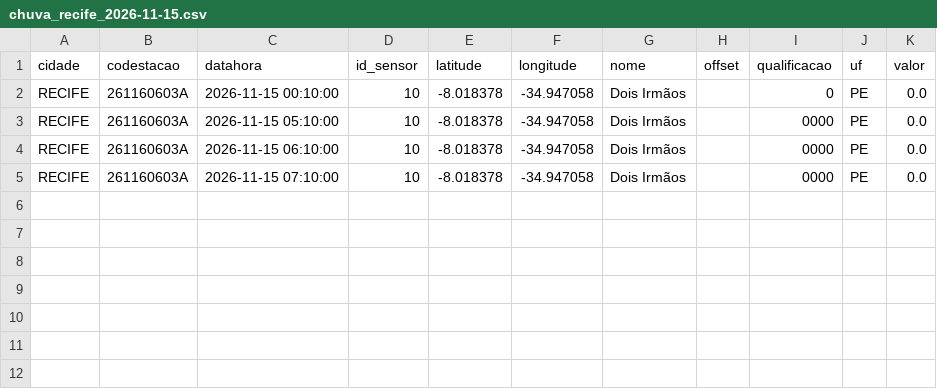
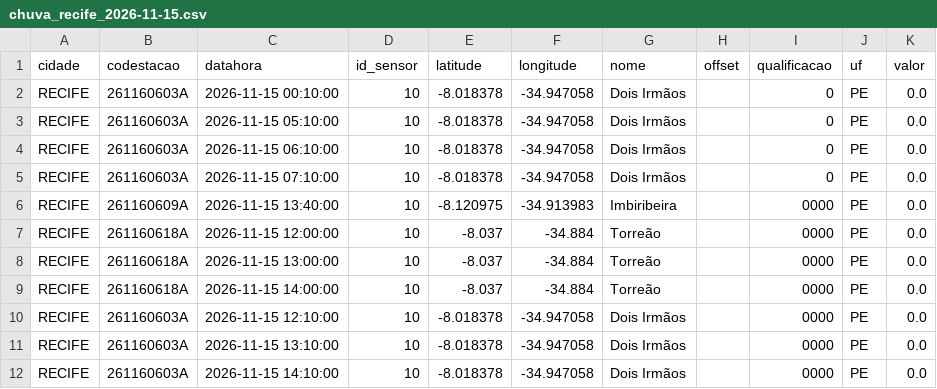
Before and after one commit to RafaellaB/risco-hoje, a CSV file: chuva_recife_2026-11-15.csv, drawn as a sheet.

```diff
--- a/chuva_recife_2026-11-15.csv
+++ b/chuva_recife_2026-11-15.csv
@@ -2,4 +2,11 @@ cidade,codestacao,datahora,id_sensor,latitude,longitude,nome,offset,qualificacao
 RECIFE,261160603A,2026-11-15 00:10:00,10,-8.018378,-34.947058,Dois Irmãos,,0,PE,0.0
-RECIFE,261160603A,2026-11-15 05:10:00,10,-8.018378,-34.947058,Dois Irmãos,,0000,PE,0.0
-RECIFE,261160603A,2026-11-15 06:10:00,10,-8.018378,-34.947058,Dois Irmãos,,0000,PE,0.0
-RECIFE,261160603A,2026-11-15 07:10:00,10,-8.018378,-34.947058,Dois Irmãos,,0000,PE,0.0
+RECIFE,261160603A,2026-11-15 05:10:00,10,-8.018378,-34.947058,Dois Irmãos,,0,PE,0.0
+RECIFE,261160603A,2026-11-15 06:10:00,10,-8.018378,-34.947058,Dois Irmãos,,0,PE,0.0
+RECIFE,261160603A,2026-11-15 07:10:00,10,-8.018378,-34.947058,Dois Irmãos,,0,PE,0.0
+RECIFE,261160609A,2026-11-15 13:40:00,10,-8.120975,-34.913983,Imbiribeira,,0000,PE,0.0
+RECIFE,261160618A,2026-11-15 12:00:00,10,-8.037,-34.884,Torreão,,0000,PE,0.0
+RECIFE,261160618A,2026-11-15 13:00:00,10,-8.037,-34.884,Torreão,,0000,PE,0.0
+RECIFE,261160618A,2026-11-15 14:00:00,10,-8.037,-34.884,Torreão,,0000,PE,0.0
+RECIFE,261160603A,2026-11-15 12:10:00,10,-8.018378,-34.947058,Dois Irmãos,,0000,PE,0.0
+RECIFE,261160603A,2026-11-15 13:10:00,10,-8.018378,-34.947058,Dois Irmãos,,0000,PE,0.0
+RECIFE,261160603A,2026-11-15 14:10:00,10,-8.018378,-34.947058,Dois Irmãos,,0000,PE,0.0
```
